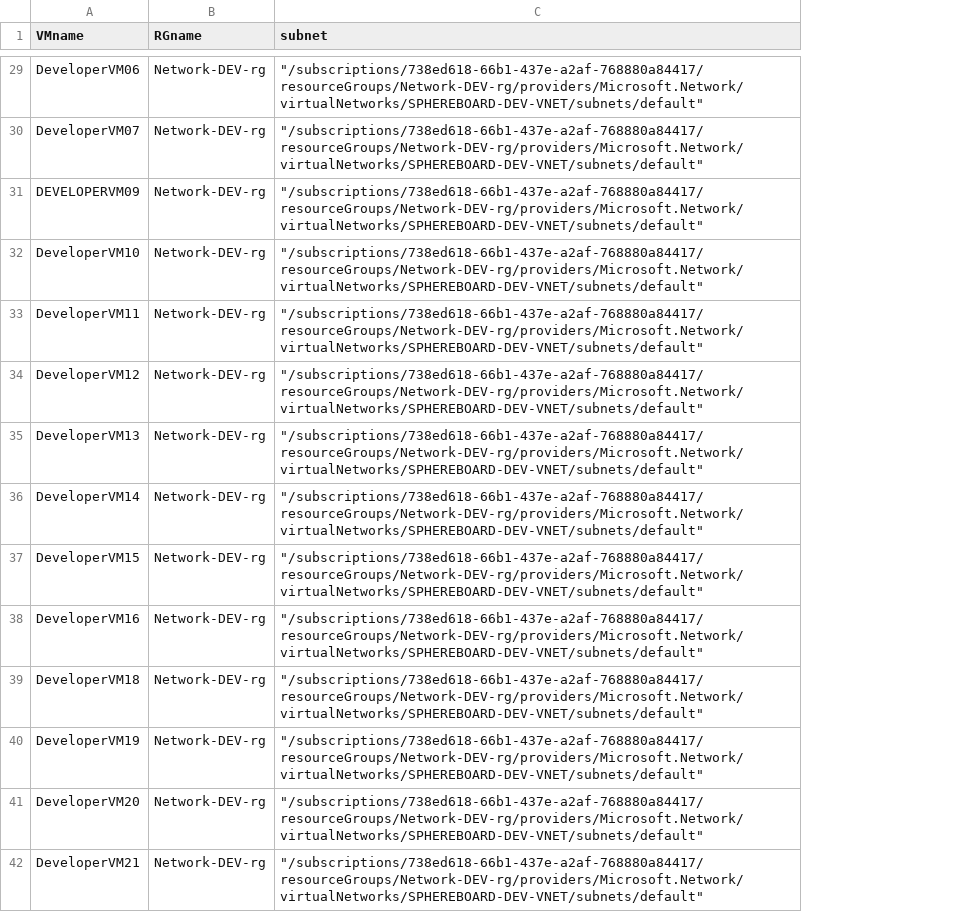
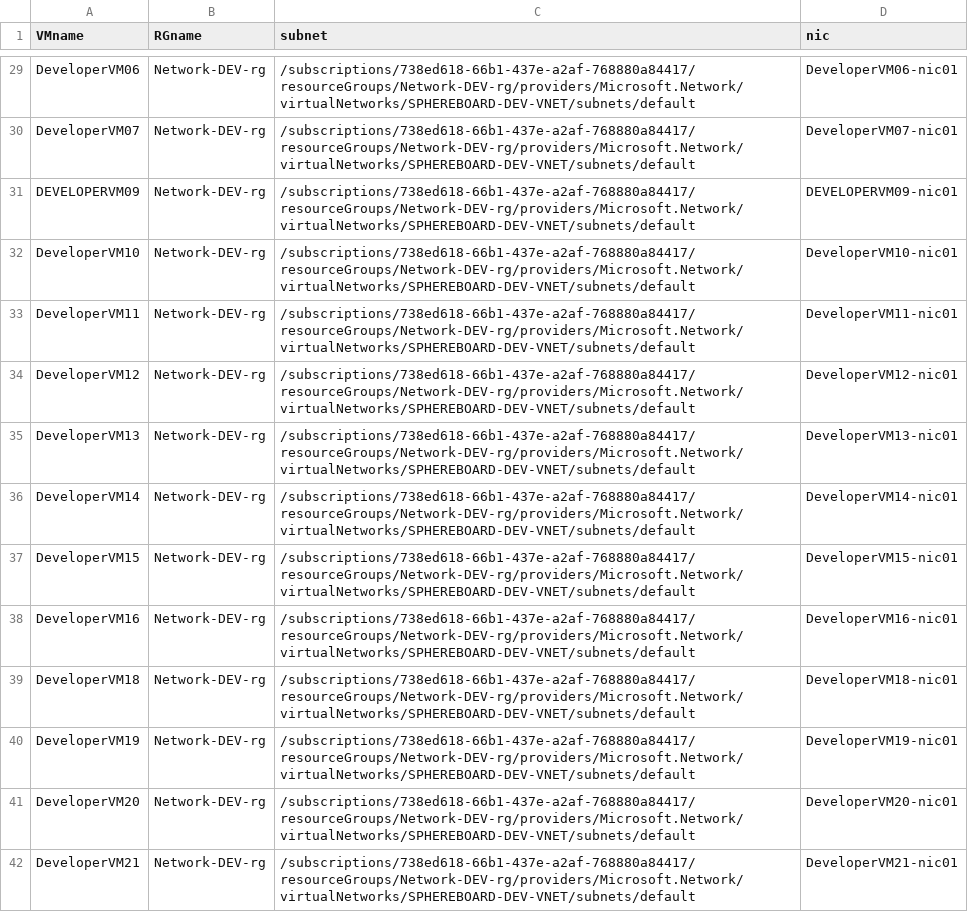
Before and after one commit to shochendoner/azure, a CSV file: vms.csv, drawn as a sheet; only a part is shown, gaps mark what is left out; the diff covers the shown part only; the diff names each change by its address in the sheet, - before the commit and + after, or states it on an @@ line.

```diff
--- a/vms.csv
+++ b/vms.csv
+column D (nic), rows 29-42: DeveloperVM06-nic01 | DeveloperVM07-nic01 | DEVELOPERVM09-nic01 | DeveloperVM10-nic01 | DeveloperVM11-nic01 | DeveloperVM12-nic01 | DeveloperVM13-nic01 | DeveloperVM14-nic01 | DeveloperVM15-nic01 | DeveloperVM16-nic01 | DeveloperVM18-nic01 | DeveloperVM19-nic01 | DeveloperVM20-nic01 | DeveloperVM21-nic01
-C29:C42 (subnet): "/subscriptions/738ed618-66b1-437e-a2af-768880a84417/resourceGroups/Network-DEV-rg/providers/Microsoft.Network/virtualNetworks/SPHEREBOARD-DEV-VNET/subnets/default"
+C29:C42 (subnet): /subscriptions/738ed618-66b1-437e-a2af-768880a84417/resourceGroups/Network-DEV-rg/providers/Microsoft.Network/virtualNetworks/SPHEREBOARD-DEV-VNET/subnets/default
```
Also changed, not shown: 158 edited cells elsewhere in this file, 1 other file.
